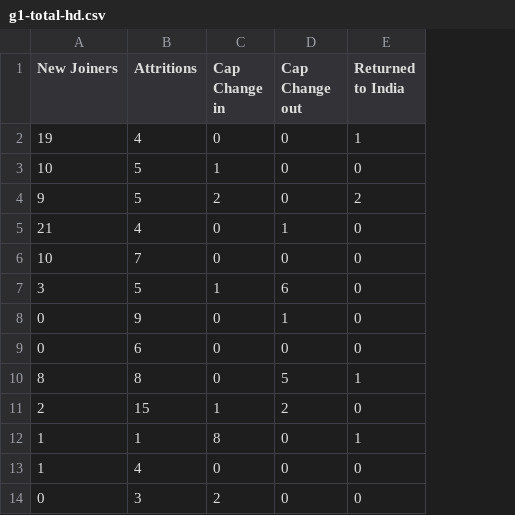
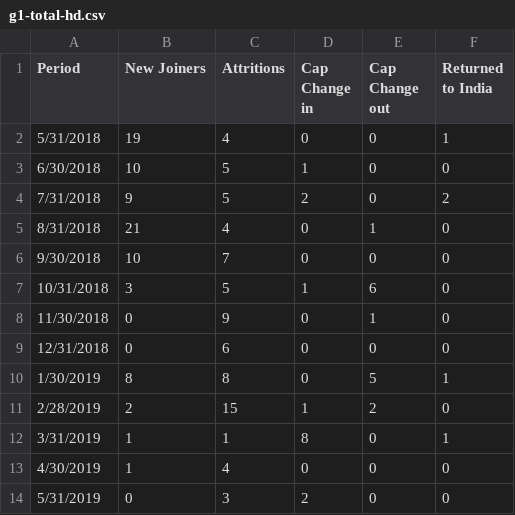
Before and after one commit to qepmometrics/qe-dashboard, a CSV file: g1-total-hd.csv, drawn as a sheet; the diff names each change by its address in the sheet, - before the commit and + after, or states it on an @@ line.

Commit message:
Update g1-total-hd.csv

```diff
--- a/g1-total-hd.csv
+++ b/g1-total-hd.csv
+column A (Period), rows 2-14: 5/31/2018 | 6/30/2018 | 7/31/2018 | 8/31/2018 | 9/30/2018 | 10/31/2018 | 11/30/2018 | 12/31/2018 | 1/30/2019 | 2/28/2019 | 3/31/2019 | 4/30/2019 | 5/31/2019
```
